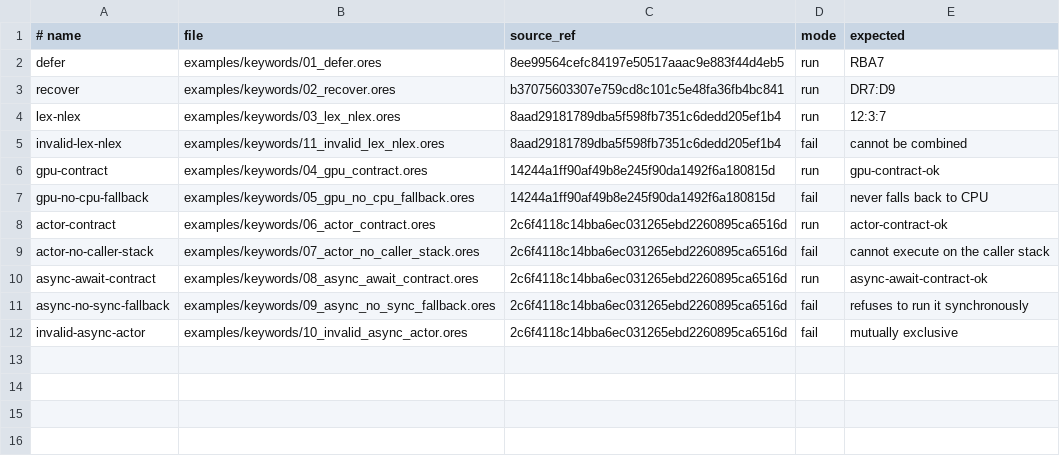
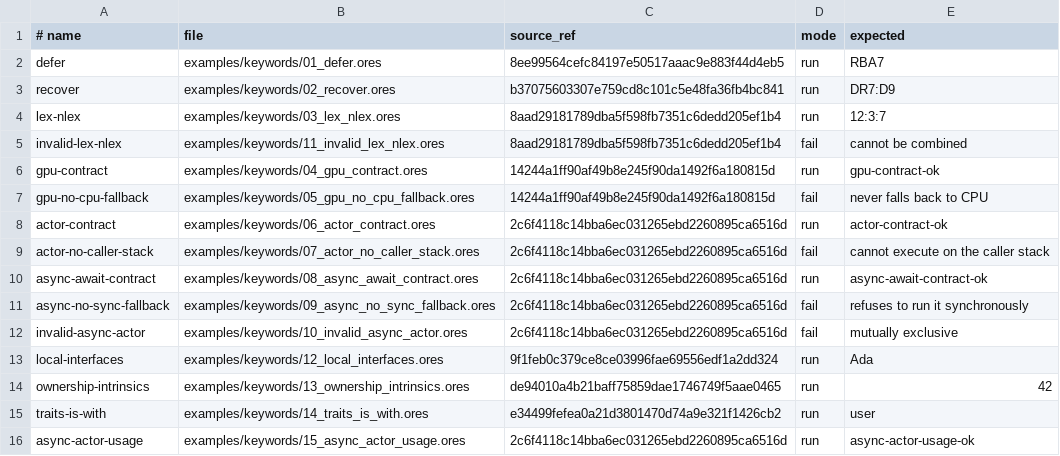
Before and after one commit to atto-lang/atto-demo, a TSV file: examples/keywords/manifest.tsv, drawn as a sheet.

Commit message:
examples: register expanded keyword contracts

```diff
--- a/examples/keywords/manifest.tsv
+++ b/examples/keywords/manifest.tsv
@@ -12 +12,5 @@ async-no-sync-fallback	examples/keywords/09_async_no_sync_fallback.ores	2c6f4118
 invalid-async-actor	examples/keywords/10_invalid_async_actor.ores	2c6f4118c14bba6ec031265ebd2260895ca6516d	fail	mutually exclusive
+local-interfaces	examples/keywords/12_local_interfaces.ores	9f1feb0c379ce8ce03996fae69556edf1a2dd324	run	Ada
+ownership-intrinsics	examples/keywords/13_ownership_intrinsics.ores	de94010a4b21baff75859dae1746749f5aae0465	run	42
+traits-is-with	examples/keywords/14_traits_is_with.ores	e34499fefea0a21d3801470d74a9e321f1426cb2	run	user
+async-actor-usage	examples/keywords/15_async_actor_usage.ores	2c6f4118c14bba6ec031265ebd2260895ca6516d	run	async-actor-usage-ok
```
